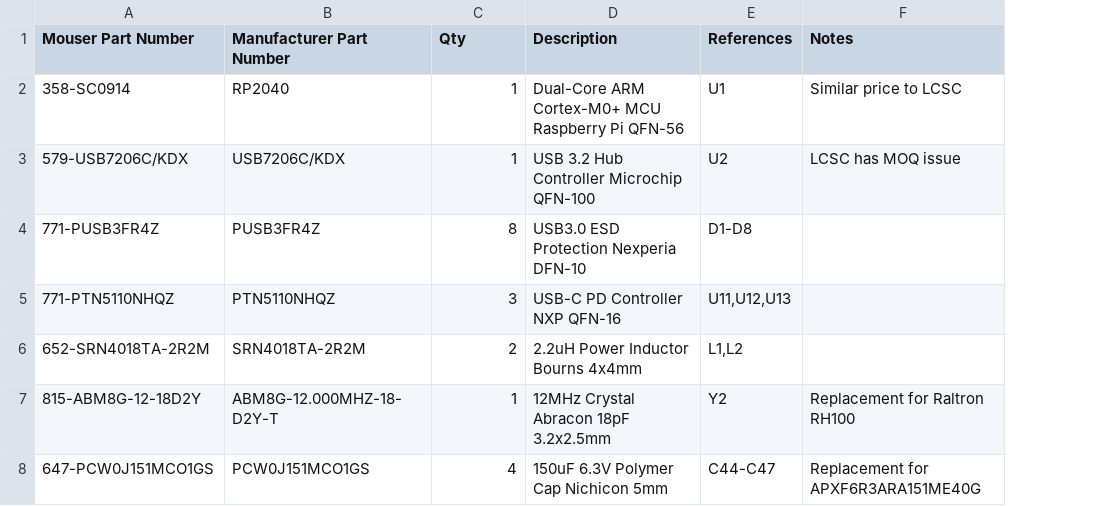
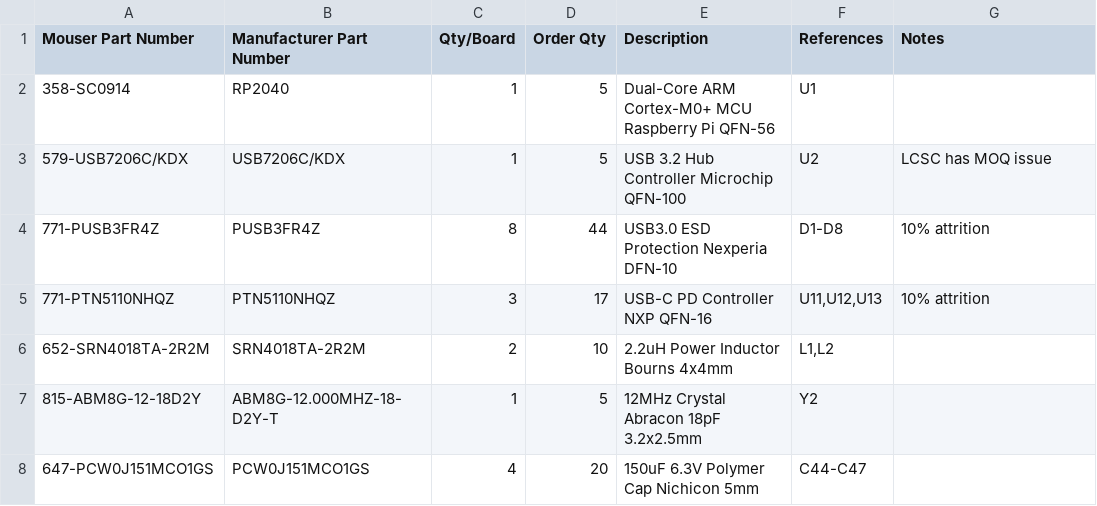
Before and after one commit to SuperCoolAlan/system76-launch, a CSV file: pcb/boms/lcsc-max/mouser.csv, drawn as a sheet; addresses are those after the commit; the diff names each change by its address in the sheet, - before the commit and + after, or states it on an @@ line.

```diff
--- a/pcb/boms/lcsc-max/mouser.csv
+++ b/pcb/boms/lcsc-max/mouser.csv
+column D (Order Qty), rows 2-8: 5 | 5 | 44 | 17 | 10 | 5 | 20
-C1: Qty
+C1: Qty/Board
-G2 (Notes): Similar price to LCSC
+G2 (Notes): (empty)
-G4:G5 (Notes): (empty)
+G4:G5 (Notes): 10% attrition
-G7 (Notes): Replacement for Raltron RH100
+G7 (Notes): (empty)
-G8 (Notes): Replacement for APXF6R3ARA151ME40G
+G8 (Notes): (empty)
```
Also changed, not shown: pcb/boms/lcsc-max/lcsc-import.csv, pcb/boms/lcsc-max/lcsc.csv, 5 other files.
